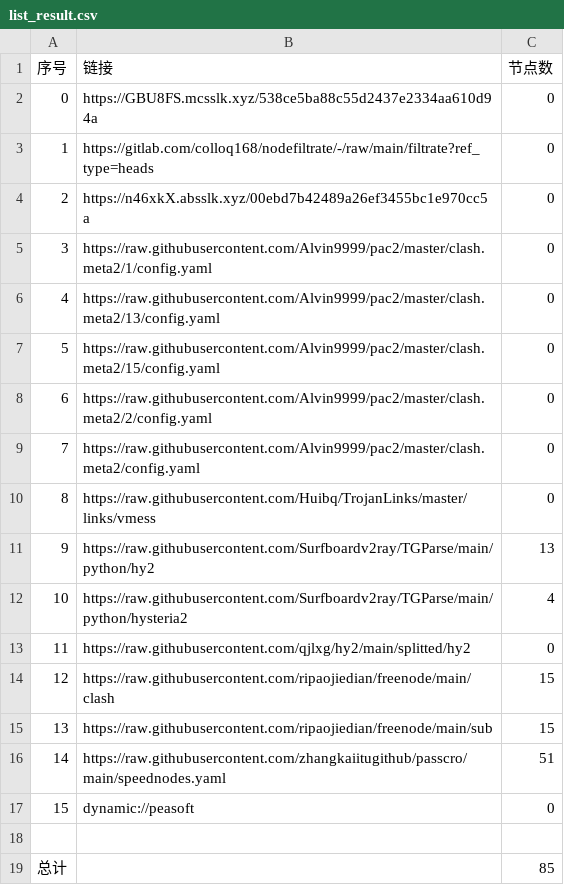
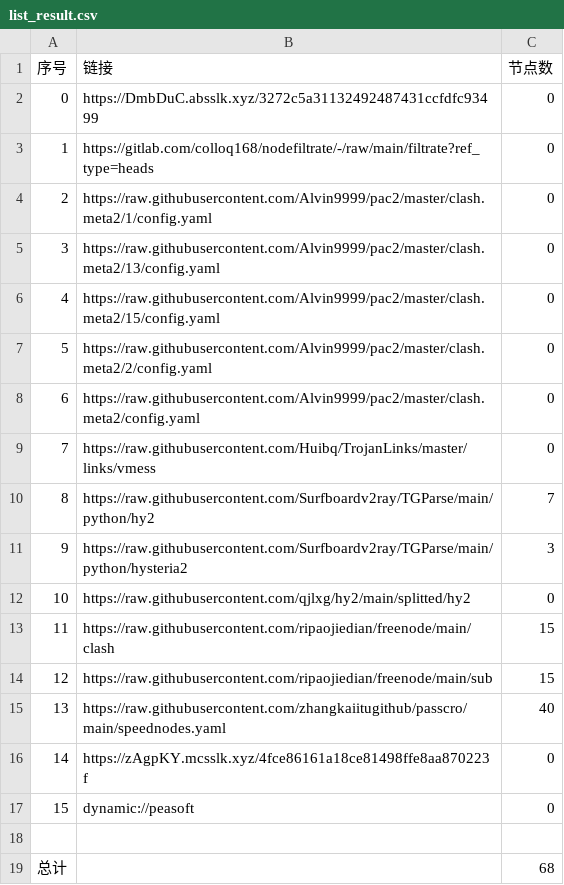
Before and after one commit to jamph826/NoMoreWalls, a CSV file: list_result.csv, drawn as a sheet; removed rows and columns are numbered as before the commit, all else as after; the diff names each change by its address in the sheet, - before the commit and + after, or states it on an @@ line.

```diff
--- a/list_result.csv
+++ b/list_result.csv
-B2 (链接): https://GBU8FS.mcsslk.xyz/538ce5ba88c55d2437e2334aa610d94a
+B2 (链接): https://DmbDuC.absslk.xyz/3272c5a31132492487431ccfdfc93499
-row 4: 2 | https://n46xkX.absslk.xyz/00ebd7b42489a26ef3455bc1e970cc5a | 0
@@ column A (序号) renumbered between rows 4 and 15 @@
-C10 (节点数): 13
+C10 (节点数): 7
-C11 (节点数): 4
+C11 (节点数): 3
-C15 (节点数): 51
+C15 (节点数): 40
+row 16: 14 | https://zAgpKY.mcsslk.xyz/4fce86161a18ce81498ffe8aa870223f | 0
-C19 (节点数): 85
+C19 (节点数): 68
```
Also changed, not shown: 24 other files.
